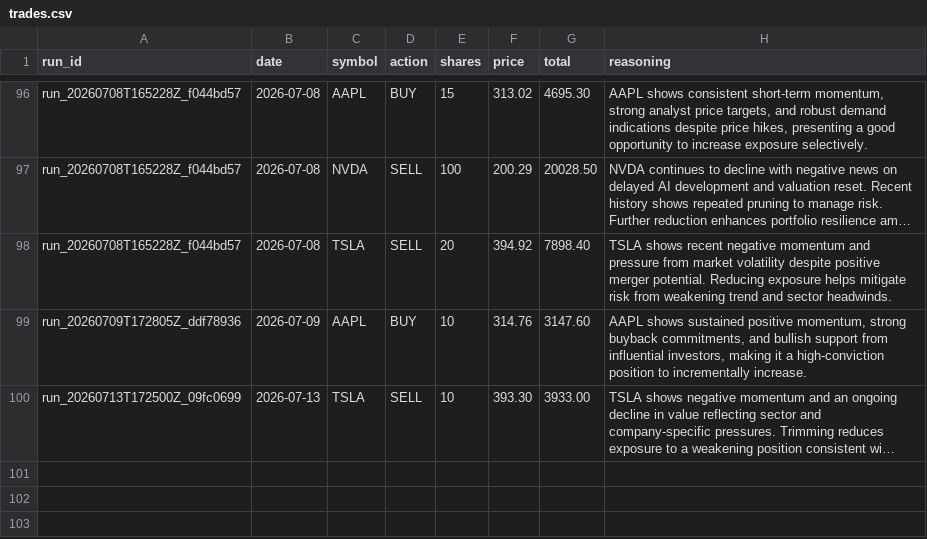
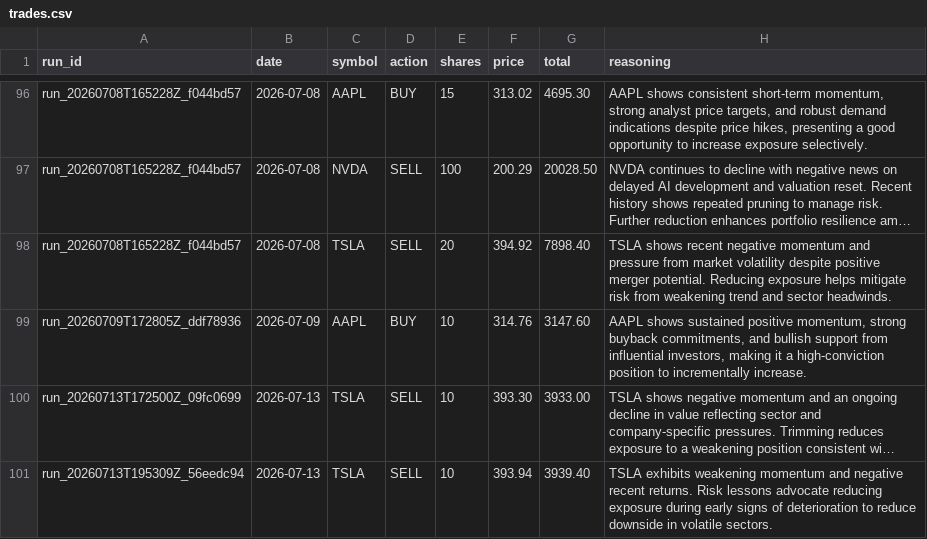
Before and after one commit to pradnyaw25/ai-portfolio-manager, a CSV file: data/trades.csv, drawn as a sheet; only a part is shown, gaps mark what is left out; long unchanged cells end in …; the diff names each change by its address in the sheet, - before the commit and + after, or states it on an @@ line.

```diff
--- a/data/trades.csv
+++ b/data/trades.csv
+row 101: run_20260713T195309Z_56eedc94 | 2026-07-13 | TSLA | SELL | 10 | 393.94 | 3939.40 | TSLA exhibits weakening momentum and negative recent returns. Risk lessons advocate reducing exposure during early signs of deterioration to reduce downside in volatile sectors.
```
Also changed, not shown: data/portfolio_history.csv, public/portfolio_history.csv, 51 other files.
